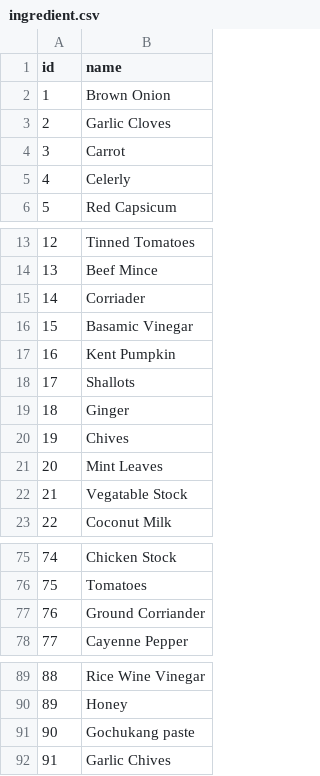
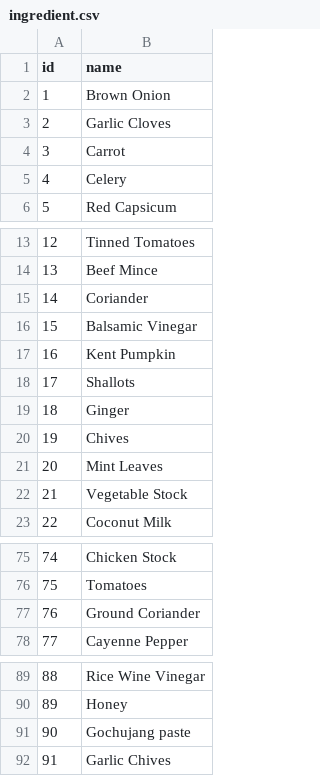
Before and after one commit to SaeedBaig/Wingredient, a CSV file: wingredient/dbdata/ingredient.csv, drawn as a sheet; only a part is shown, gaps mark what is left out; the diff covers the shown part only.

```diff
--- a/wingredient/dbdata/ingredient.csv
+++ b/wingredient/dbdata/ingredient.csv
@@ -4,3 +4,3 @@ id,name
 3,Carrot
-4,Celerly
+4,Celery
 5,Red Capsicum
@@ -14,4 +14,4 @@ id,name
 13,Beef Mince
-14,Corriader
-15,Basamic Vinegar
+14,Coriander
+15,Balsamic Vinegar
 16,Kent Pumpkin
@@ -21,3 +21,3 @@ id,name
 20,Mint Leaves
-21,Vegatable Stock
+21,Vegetable Stock
 22,Coconut Milk
@@ -76,3 +76,3 @@ id,name
 75,Tomatoes
-76,Ground Corriander
+76,Ground Coriander
 77,Cayenne Pepper
@@ -90,3 +90,3 @@ id,name
 89,Honey
-90,Gochukang paste
+90,Gochujang paste
 91,Garlic Chives
```
Also changed, not shown: 1 edited cell elsewhere in this file, wingredient/dbdata/recipe.csv, 7 other files.
